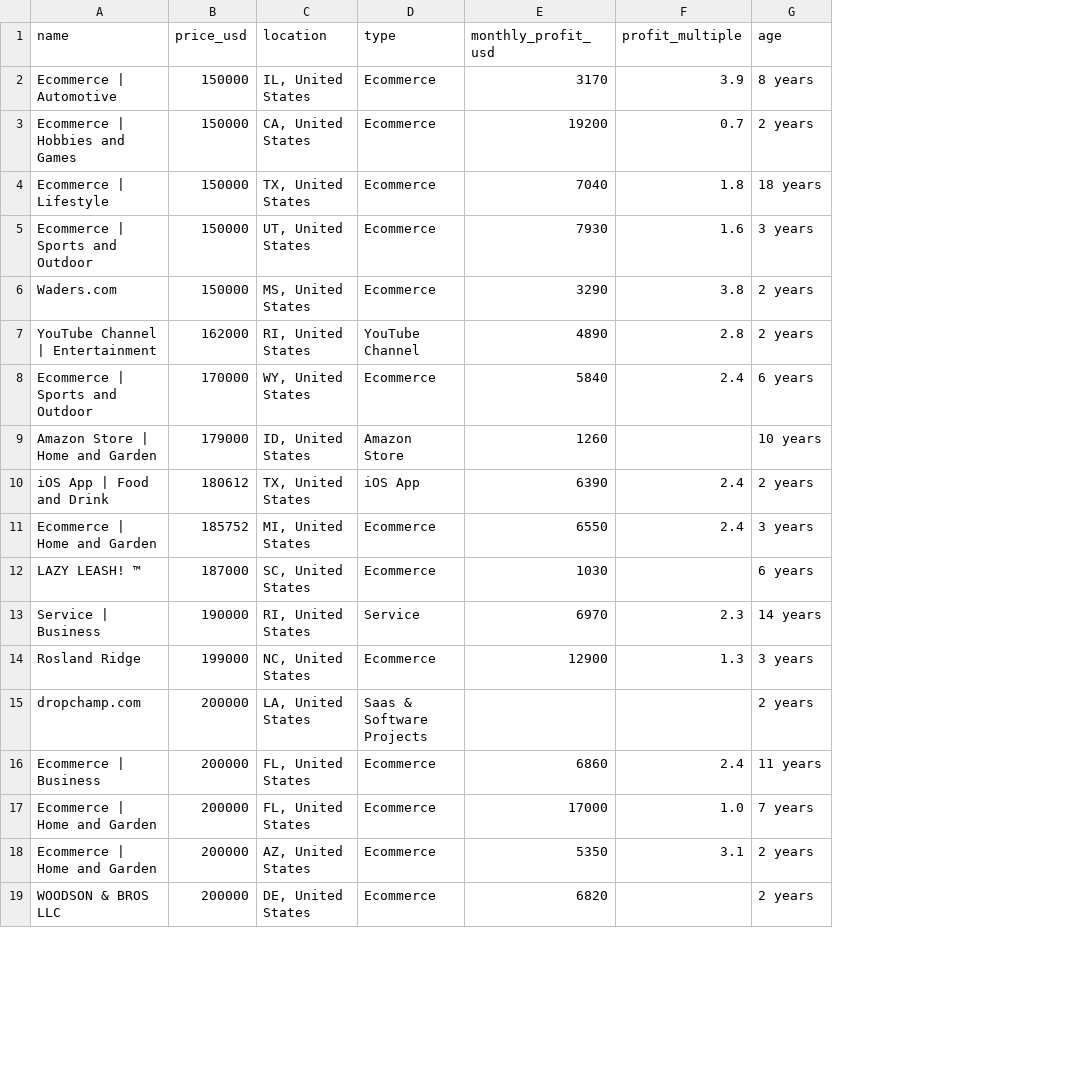
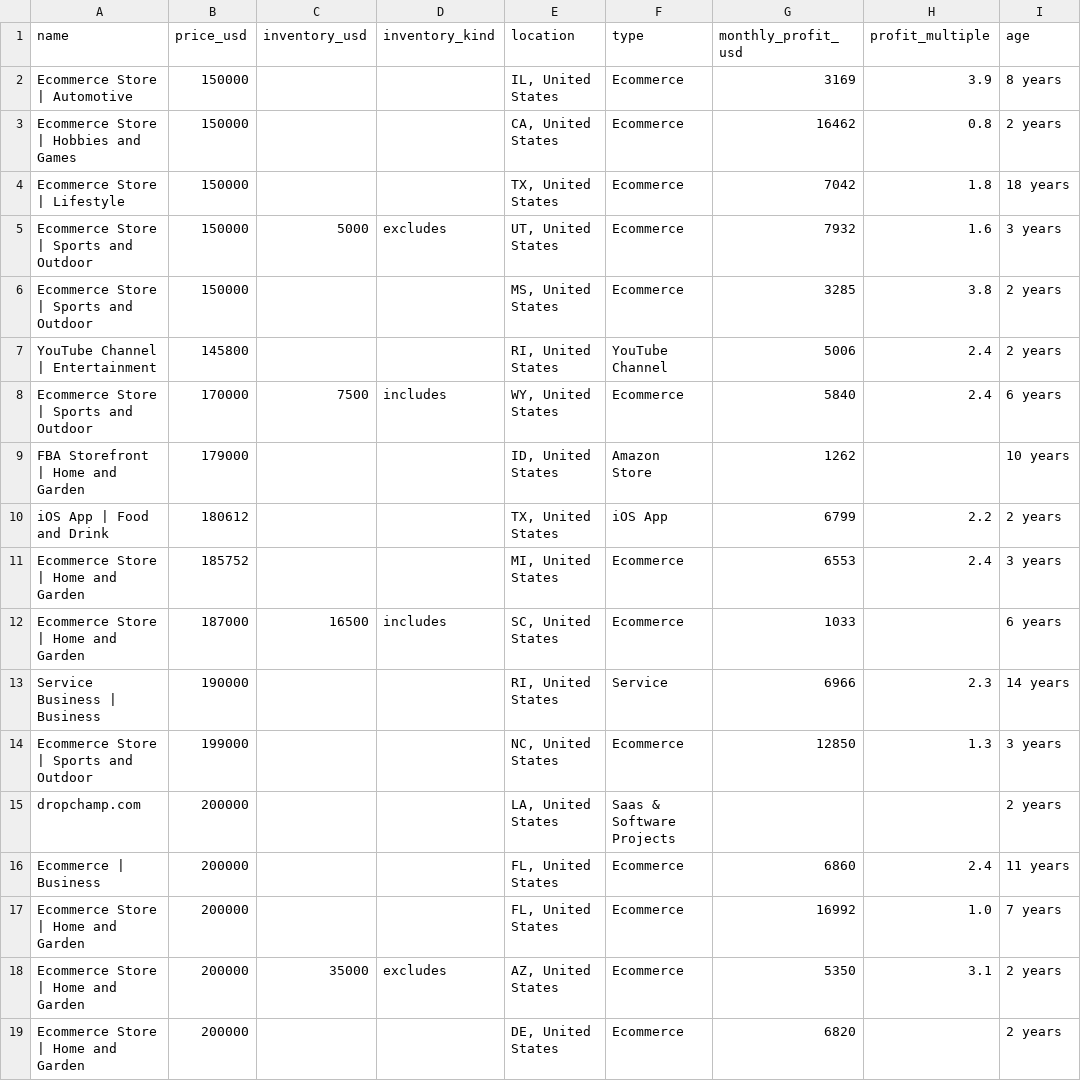
Before and after one commit to kevinjacob96kj/flippa-scraper, a CSV file: output/businesses.csv, drawn as a sheet; only a part is shown; addresses are those after the commit; the diff covers the shown part only; the diff names each change by its address in the sheet, - before the commit and + after, or states it on an @@ line.

Commit message:
inventory value and prompt generator and notes

```diff
--- a/output/businesses.csv
+++ b/output/businesses.csv
+column C (inventory_usd), rows 5-18: 5000 |  |  | 7500 |  |  |  | 16500 |  |  |  |  |  | 35000
+column D (inventory_kind), rows 5-18: excludes |  |  | includes |  |  |  | includes |  |  |  |  |  | excludes
-A2 (name): Ecommerce | Automotive
+A2 (name): Ecommerce Store | Automotive
-G2 (monthly_profit_usd): 3170
+G2 (monthly_profit_usd): 3169
-A3 (name): Ecommerce | Hobbies and Games
+A3 (name): Ecommerce Store | Hobbies and Games
-G3 (monthly_profit_usd): 19200
+G3 (monthly_profit_usd): 16462
-H3 (profit_multiple): 0.7
+H3 (profit_multiple): 0.8
-A4 (name): Ecommerce | Lifestyle
+A4 (name): Ecommerce Store | Lifestyle
-G4 (monthly_profit_usd): 7040
+G4 (monthly_profit_usd): 7042
-A5 (name): Ecommerce | Sports and Outdoor
+A5 (name): Ecommerce Store | Sports and Outdoor
-G5 (monthly_profit_usd): 7930
+G5 (monthly_profit_usd): 7932
-A6 (name): Waders.com
+A6 (name): Ecommerce Store | Sports and Outdoor
-G6 (monthly_profit_usd): 3290
+G6 (monthly_profit_usd): 3285
-B7 (price_usd): 162000
+B7 (price_usd): 145800
-G7 (monthly_profit_usd): 4890
+G7 (monthly_profit_usd): 5006
-H7 (profit_multiple): 2.8
+H7 (profit_multiple): 2.4
-A8 (name): Ecommerce | Sports and Outdoor
+A8 (name): Ecommerce Store | Sports and Outdoor
-A9 (name): Amazon Store | Home and Garden
+A9 (name): FBA Storefront | Home and Garden
-G9 (monthly_profit_usd): 1260
+G9 (monthly_profit_usd): 1262
-G10 (monthly_profit_usd): 6390
+G10 (monthly_profit_usd): 6799
-H10 (profit_multiple): 2.4
+H10 (profit_multiple): 2.2
-A11 (name): Ecommerce | Home and Garden
+A11 (name): Ecommerce Store | Home and Garden
-G11 (monthly_profit_usd): 6550
+G11 (monthly_profit_usd): 6553
-A12 (name): LAZY LEASH! ™
+A12 (name): Ecommerce Store | Home and Garden
-G12 (monthly_profit_usd): 1030
+G12 (monthly_profit_usd): 1033
-A13 (name): Service | Business
+A13 (name): Service Business | Business
-G13 (monthly_profit_usd): 6970
+G13 (monthly_profit_usd): 6966
-A14 (name): Rosland Ridge
+A14 (name): Ecommerce Store | Sports and Outdoor
-G14 (monthly_profit_usd): 12900
+G14 (monthly_profit_usd): 12850
-A17:A18 (name): Ecommerce | Home and Garden
+A17:A18 (name): Ecommerce Store | Home and Garden
-G17 (monthly_profit_usd): 17000
+G17 (monthly_profit_usd): 16992
-A19 (name): WOODSON & BROS LLC
+A19 (name): Ecommerce Store | Home and Garden
```
Also changed, not shown: 36 edited cells elsewhere in this file, 12 other files.
